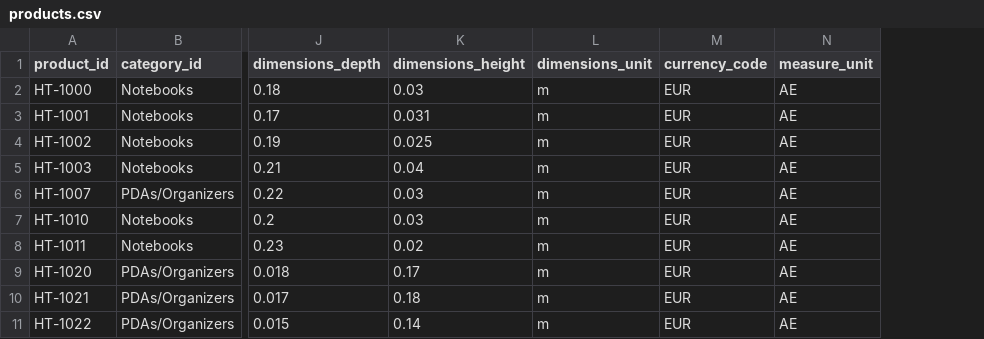
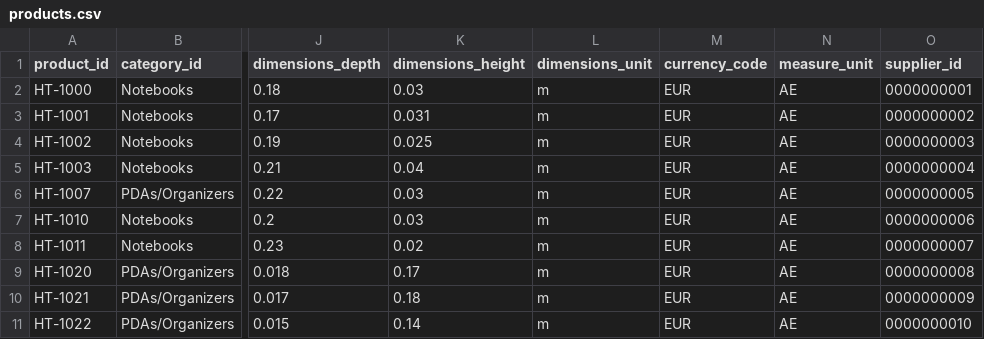
Before and after one commit to lmrigo/MTAWebshop, a CSV file: hdb/src/products.csv, drawn as a sheet; only a part is shown, gaps mark what is left out; the diff names each change by its address in the sheet, - before the commit and + after, or states it on an @@ line.

```diff
--- a/hdb/src/products.csv
+++ b/hdb/src/products.csv
+column O (supplier_id), rows 2-11: 0000000001 | 0000000002 | 0000000003 | 0000000004 | 0000000005 | 0000000006 | 0000000007 | 0000000008 | 0000000009 | 0000000010
```
Also changed, not shown: 12 other files.
